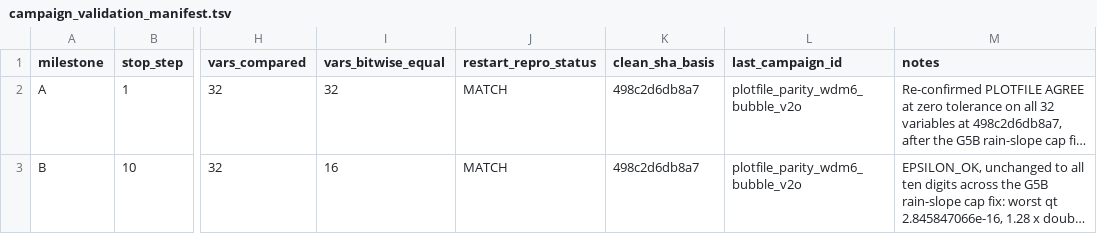
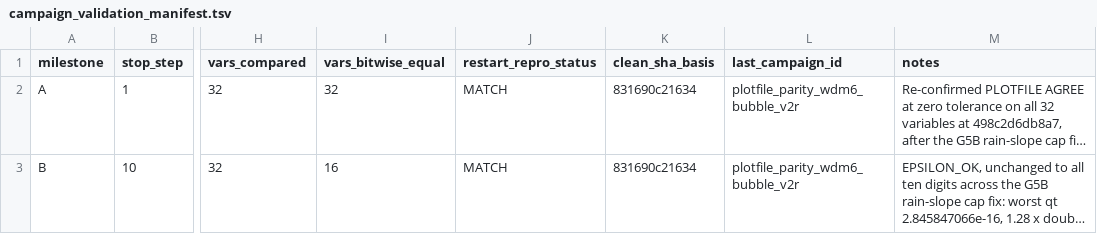
Before and after one commit to erf-model/ERF, a TSV file: Exec/.DevTests/fortran-to-cpp-microphysics/references/applications/wdm6/campaign_validation_manifest.tsv, drawn as a sheet; only a part is shown, gaps mark what is left out; long unchanged cells end in …; the diff covers the shown part only; the diff names each change by its address in the sheet, - before the commit and + after, or states it on an @@ line.

```diff
--- a/Exec/.DevTests/fortran-to-cpp-microphysics/references/applications/wdm6/campaign_validation_manifest.tsv
+++ b/Exec/.DevTests/fortran-to-cpp-microphysics/references/applications/wdm6/campaign_validation_manifest.tsv
-K2:K3 (clean_sha_basis): 498c2d6db8a7
+K2:K3 (clean_sha_basis): 831690c21634
-L2:L3 (last_campaign_id): plotfile_parity_wdm6_bubble_v2o
+L2:L3 (last_campaign_id): plotfile_parity_wdm6_bubble_v2r
```
Also changed, not shown: 3 edited cells elsewhere in this file, Exec/.DevTests/fortran-to-cpp-microphysics/references/applications/wdm6/campaign_decisions.tsv, Exec/.DevTests/fortran-to-cpp-microphysics/references/applications/wdm6/campaign_executions.tsv, 1 other file.
